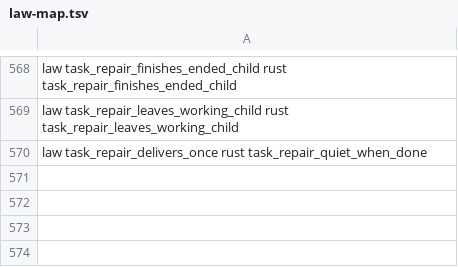
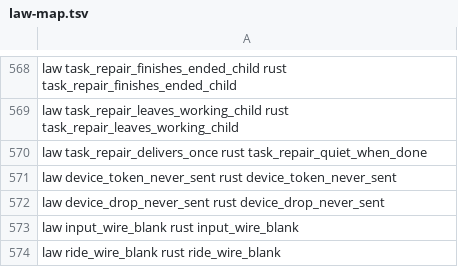
Before and after one commit to BackplaneWorks/Backplane, a TSV file: scripts/gpui/law-map.tsv, drawn as a sheet; only a part is shown, gaps mark what is left out; the diff names each change by its address in the sheet, - before the commit and + after, or states it on an @@ line.

Commit message:
wire: every client sees log lines in wire form (port of Change.wire_line): devices {$,at} only, input/ride blank, join and live; tests named for the laws; law map

```diff
--- a/scripts/gpui/law-map.tsv
+++ b/scripts/gpui/law-map.tsv
+row 571: law device_token_never_sent rust device_token_never_sent
+row 572: law device_drop_never_sent rust device_drop_never_sent
+row 573: law input_wire_blank rust input_wire_blank
+row 574: law ride_wire_blank rust ride_wire_blank
```
Also changed, not shown: 4 other files.
